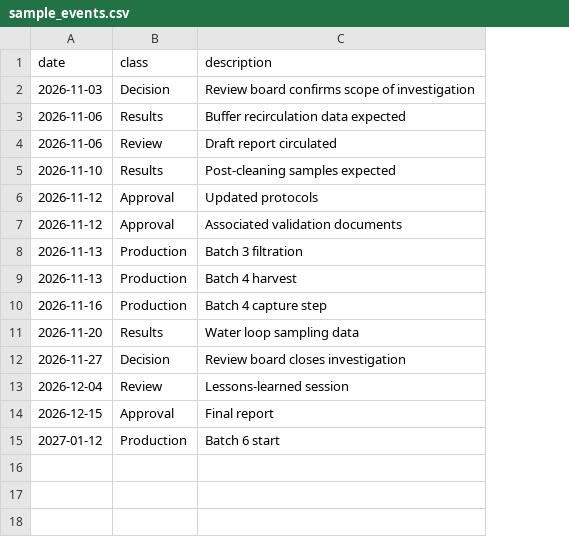
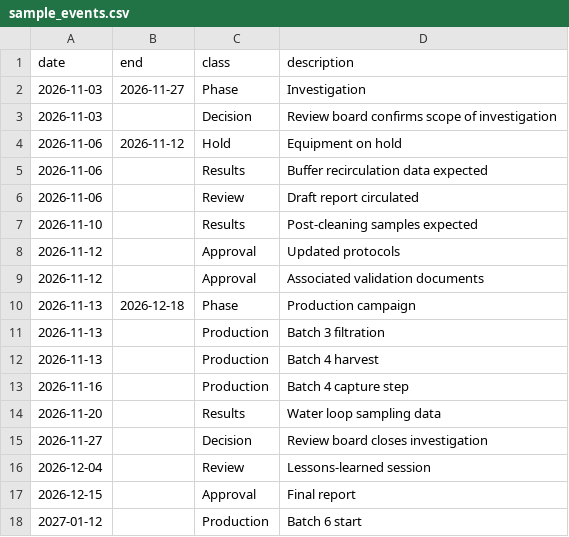
Before and after one commit to landstr0m/timeline-visualiser, a CSV file: sample_events.csv, drawn as a sheet; addresses are those after the commit; the diff names each change by its address in the sheet, - before the commit and + after, or states it on an @@ line.

```diff
--- a/sample_events.csv
+++ b/sample_events.csv
+column B (end), empty
+row 2: 2026-11-03 | 2026-11-27 | Phase | Investigation
+row 4: 2026-11-06 | 2026-11-12 | Hold | Equipment on hold
+row 10: 2026-11-13 | 2026-12-18 | Phase | Production campaign
```
Also changed, not shown: 10 other files.
